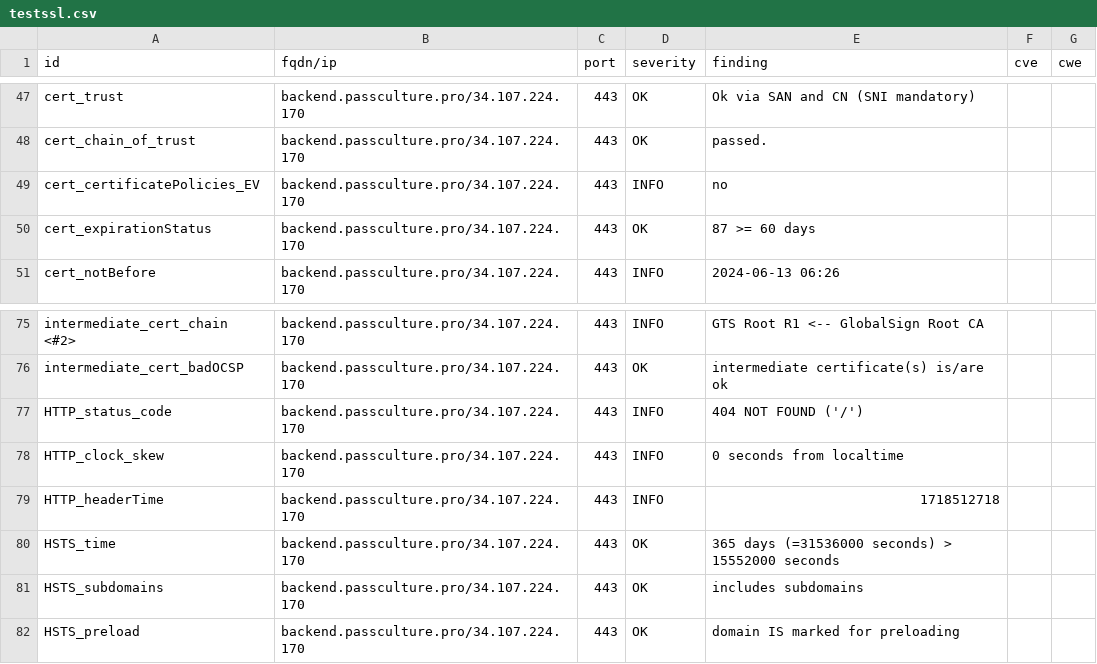
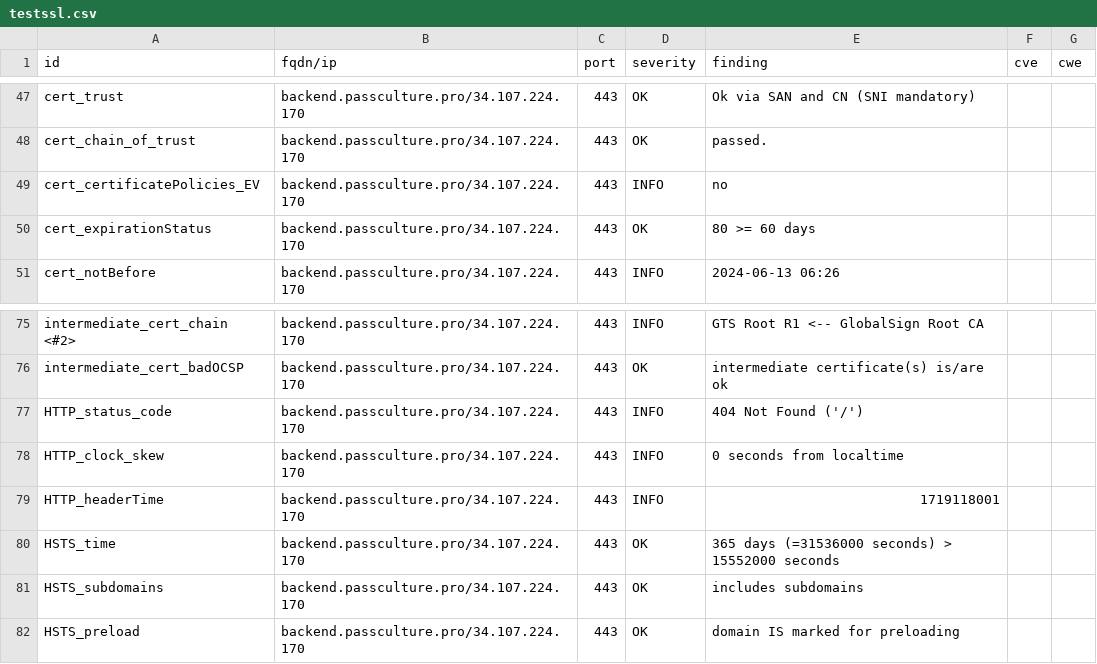
Before and after one commit to julienracine/dashlord, a CSV file: results/aHR0cHM6Ly9iYWNrZW5kLnBhc3NjdWx0dXJlLnBybw==/testssl.csv, drawn as a sheet; only a part is shown, gaps mark what is left out.

```diff
--- a/results/aHR0cHM6Ly9iYWNrZW5kLnBhc3NjdWx0dXJlLnBybw==/testssl.csv
+++ b/results/aHR0cHM6Ly9iYWNrZW5kLnBhc3NjdWx0dXJlLnBybw==/testssl.csv
@@ -49,3 +49,3 @@
 "cert_certificatePolicies_EV","backend.passculture.pro/34.107.224.170","443","INFO","no","",""
-"cert_expirationStatus","backend.passculture.pro/34.107.224.170","443","OK","87 >= 60 days","",""
+"cert_expirationStatus","backend.passculture.pro/34.107.224.170","443","OK","80 >= 60 days","",""
 "cert_notBefore","backend.passculture.pro/34.107.224.170","443","INFO","2024-06-13 06:26","",""
@@ -76,5 +76,5 @@
 "intermediate_cert_badOCSP","backend.passculture.pro/34.107.224.170","443","OK","intermediate certificate(s) is/are ok","",""
-"HTTP_status_code","backend.passculture.pro/34.107.224.170","443","INFO","404 NOT FOUND ('/')","",""
+"HTTP_status_code","backend.passculture.pro/34.107.224.170","443","INFO","404 Not Found ('/')","",""
 "HTTP_clock_skew","backend.passculture.pro/34.107.224.170","443","INFO","0 seconds from localtime","",""
-"HTTP_headerTime","backend.passculture.pro/34.107.224.170","443","INFO","1718512718","",""
+"HTTP_headerTime","backend.passculture.pro/34.107.224.170","443","INFO","1719118001","",""
 "HSTS_time","backend.passculture.pro/34.107.224.170","443","OK","365 days (=31536000 seconds) > 15552000 seconds","",""
```
Also changed, not shown: 7 other files.
